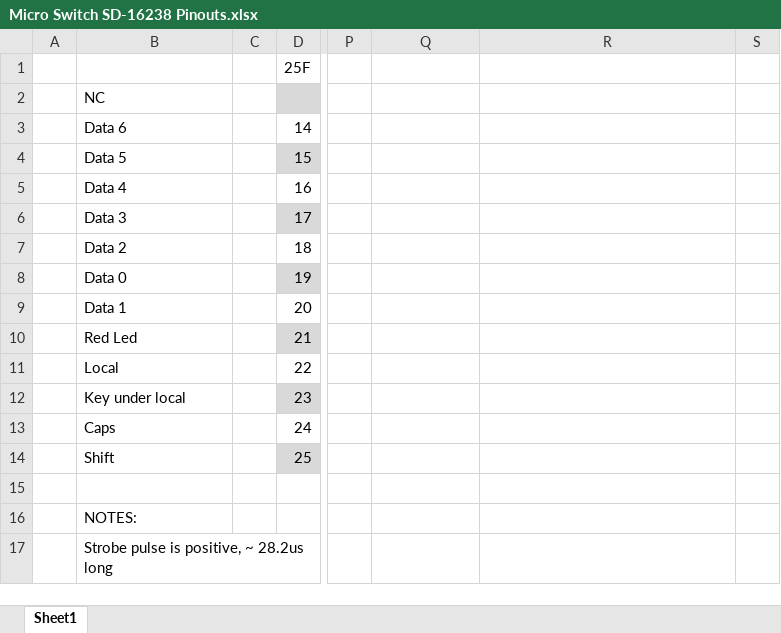
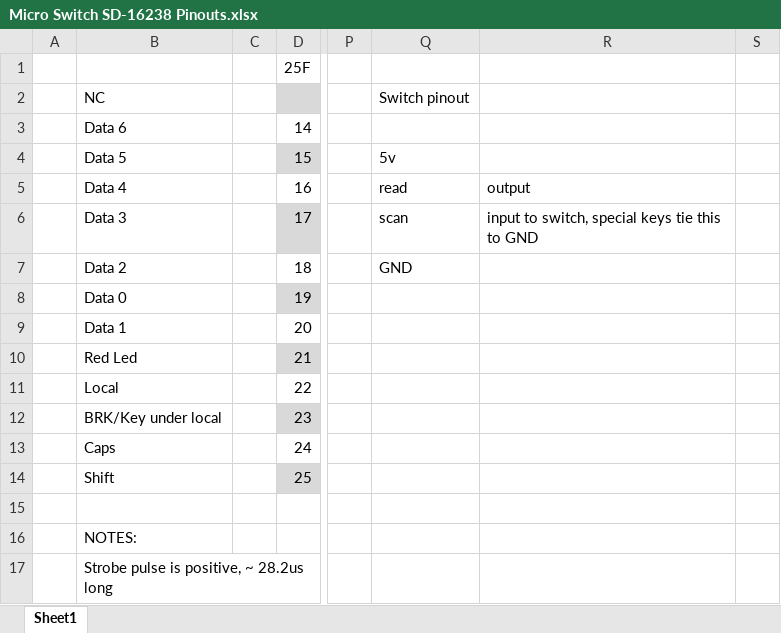
Before and after one commit to IntergalacticMicrosystems/Micro-Switch-Keyboards, an Excel workbook: Micro Switch SD-16238 Pinouts.xlsx, sheet Sheet1, drawn as a sheet; only a part is shown, gaps mark what is left out; values as stored, in another font and other column widths than the file's, no borders; the diff names each change by its address in the sheet, - before the commit and + after, or states it on an @@ line.

Commit message:
Add files via upload

```diff
--- a/Micro Switch SD-16238 Pinouts.xlsx (sheet Sheet1)
+++ b/Micro Switch SD-16238 Pinouts.xlsx (sheet Sheet1)
-Q2: (empty)
+Q2: Switch pinout
-Q4: (empty)
+Q4: 5v
-Q5: (empty)
+Q5: read
-R5: (empty)
+R5: output
-Q6: (empty)
+Q6: scan
-R6: (empty)
+R6: input to switch, special keys tie this to GND
-Q7: (empty)
+Q7: GND
-B12: Key under local
+B12: BRK/Key under local
```
